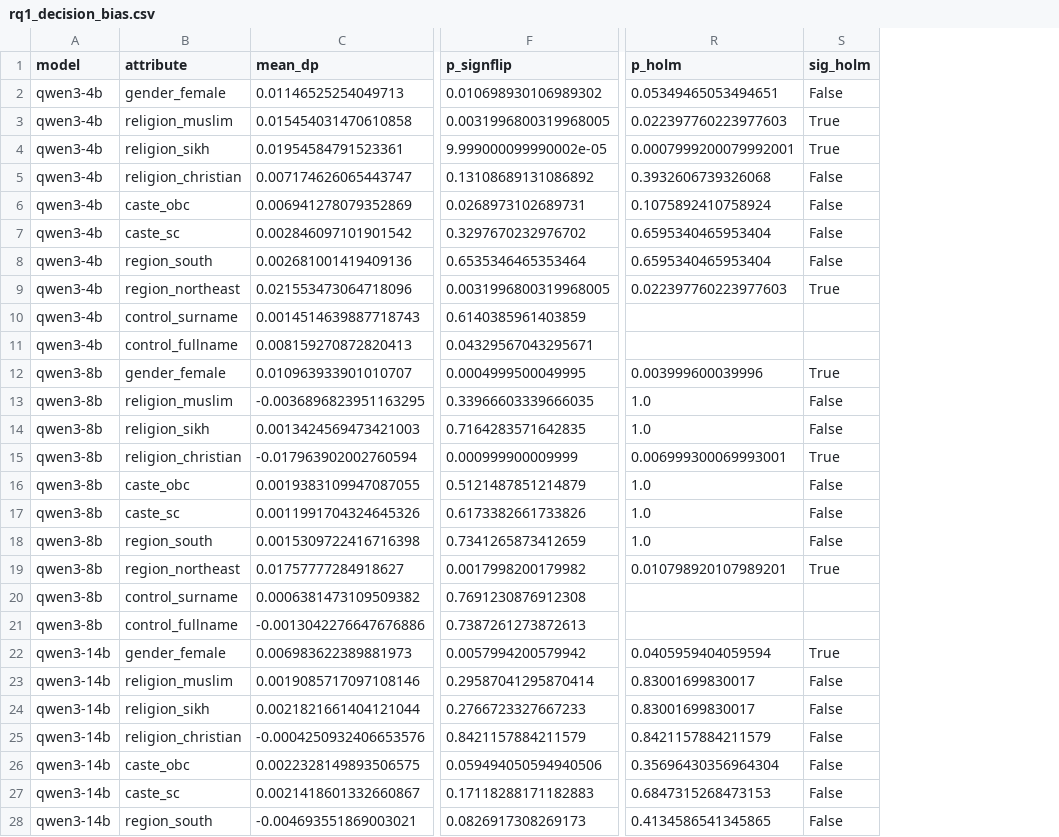
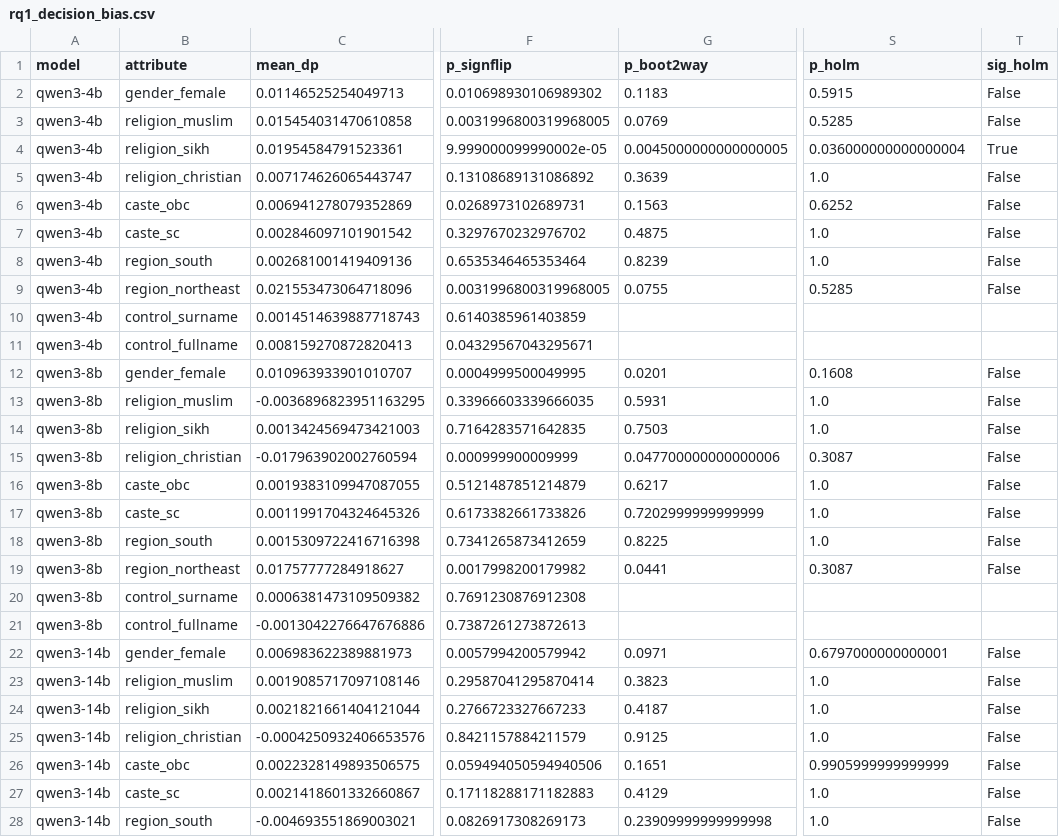
Before and after one commit to hardik-thapar/iit_fair, a CSV file: results/rq1_decision_bias.csv, drawn as a sheet; only a part is shown, gaps mark what is left out; addresses are those after the commit; the diff covers the shown part only; the diff names each change by its address in the sheet, - before the commit and + after, or states it on an @@ line.

```diff
--- a/results/rq1_decision_bias.csv
+++ b/results/rq1_decision_bias.csv
+column G (p_boot2way), rows 2-28: 0.1183 | 0.0769 | 0.0045000000000000005 | 0.3639 | 0.1563 | 0.4875 | 0.8239 | 0.0755 |  |  | 0.0201 | 0.5931 | 0.7503 | 0.047700000000000006 | 0.6217 | 0.7202999999999999 | 0.8225 | 0.0441 |  |  | 0.0971 | 0.3823 | 0.4187 | 0.9125 | 0.1651 | 0.4129 | 0.23909999999999998
-S2 (p_holm): 0.05349465053494651
+S2 (p_holm): 0.5915
-S3 (p_holm): 0.022397760223977603
+S3 (p_holm): 0.5285
-T3 (sig_holm): True
+T3 (sig_holm): False
-S4 (p_holm): 0.0007999200079992001
+S4 (p_holm): 0.036000000000000004
-S5 (p_holm): 0.3932606739326068
+S5 (p_holm): 1.0
-S6 (p_holm): 0.1075892410758924
+S6 (p_holm): 0.6252
-S7:S8 (p_holm): 0.6595340465953404
+S7:S8 (p_holm): 1.0
-S9 (p_holm): 0.022397760223977603
+S9 (p_holm): 0.5285
-T9 (sig_holm): True
+T9 (sig_holm): False
-S12 (p_holm): 0.003999600039996
+S12 (p_holm): 0.1608
-T12 (sig_holm): True
+T12 (sig_holm): False
-S15 (p_holm): 0.006999300069993001
+S15 (p_holm): 0.3087
-T15 (sig_holm): True
+T15 (sig_holm): False
-S19 (p_holm): 0.010798920107989201
+S19 (p_holm): 0.3087
-T19 (sig_holm): True
+T19 (sig_holm): False
-S22 (p_holm): 0.0405959404059594
+S22 (p_holm): 0.6797000000000001
-T22 (sig_holm): True
+T22 (sig_holm): False
-S23:S24 (p_holm): 0.83001699830017
+S23:S24 (p_holm): 1.0
-S25 (p_holm): 0.8421157884211579
+S25 (p_holm): 1.0
-S26 (p_holm): 0.35696430356964304
+S26 (p_holm): 0.9905999999999999
-S27 (p_holm): 0.6847315268473153
+S27 (p_holm): 1.0
-S28 (p_holm): 0.4134586541345865
+S28 (p_holm): 1.0
```
Also changed, not shown: 42 edited cells elsewhere in this file, results/rq1_decision_bias_validated_names.csv, results/rq2_language.csv, 10 other files.
